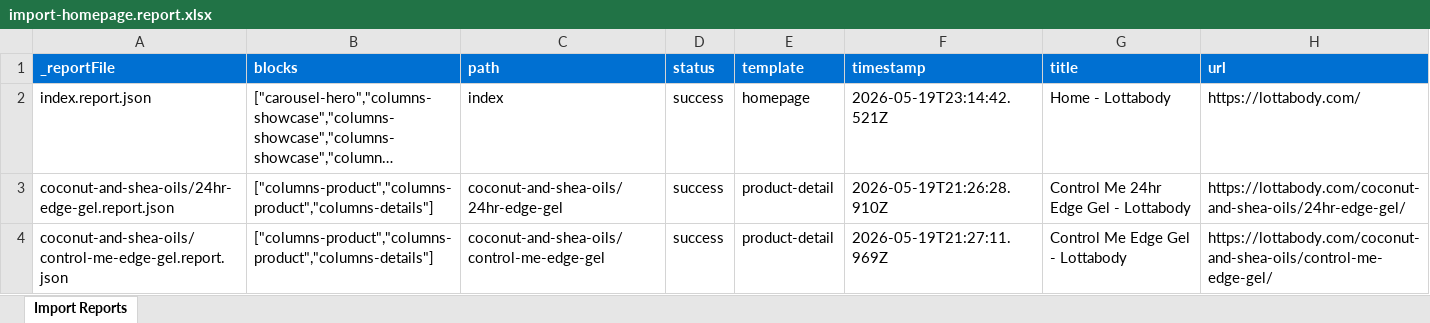
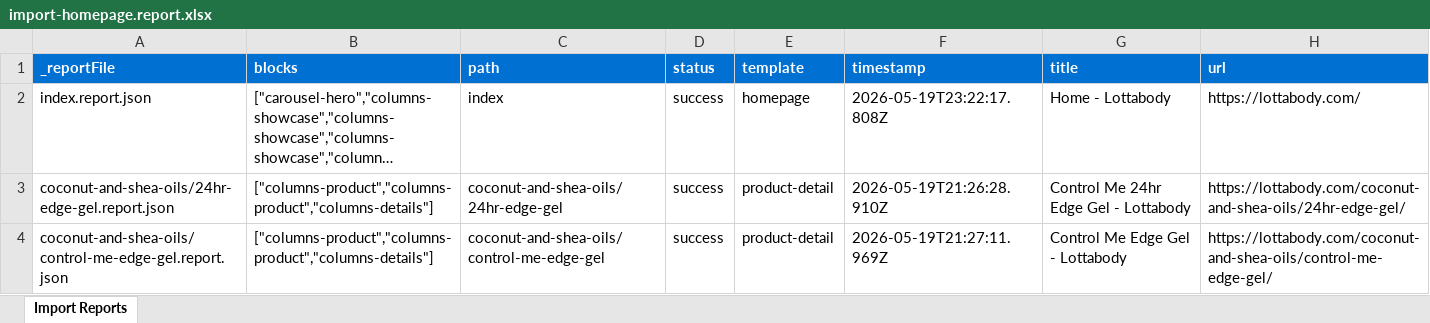
Before and after one commit to SudarsanPradeepKumar/revlon-lottabody, an Excel workbook: tools/importer/reports/import-homepage.report.xlsx, sheet Import Reports, drawn as a sheet; only a part is shown; long unchanged cells end in …; values as stored, in another font and other column widths than the file's, no borders; the diff names each change by its address in the sheet, - before the commit and + after, or states it on an @@ line.

Commit message:
Add carousel-hero block, update importer
Automated migration updates generated by Experience Modernization Agent.

Changed files (6):
- blocks/carousel-hero/carousel-hero.css
- blocks/carousel-hero/carousel-hero.js
- tools/importer/import-homepage.bundle.js
- tools/importer/parsers/carousel-hero.js
- tools/importer/reports/import-homepage.report.xlsx
- tools/importer/reports/index.report.json

```diff
--- a/tools/importer/reports/import-homepage.report.xlsx (sheet Import Reports)
+++ b/tools/importer/reports/import-homepage.report.xlsx (sheet Import Reports)
-F2 (timestamp): 2026-05-19T23:14:42.521Z
+F2 (timestamp): 2026-05-19T23:22:17.808Z
```
Also changed, not shown: 5 other files.
